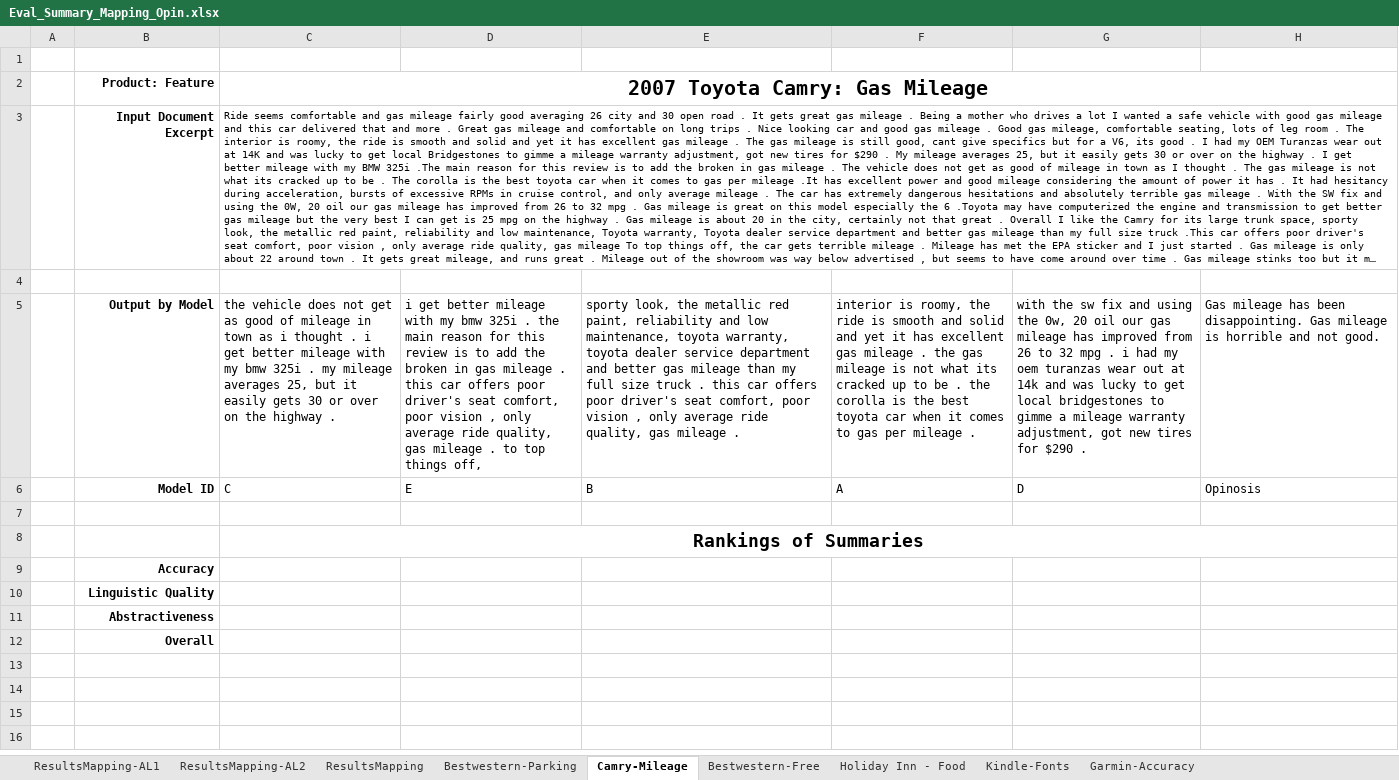
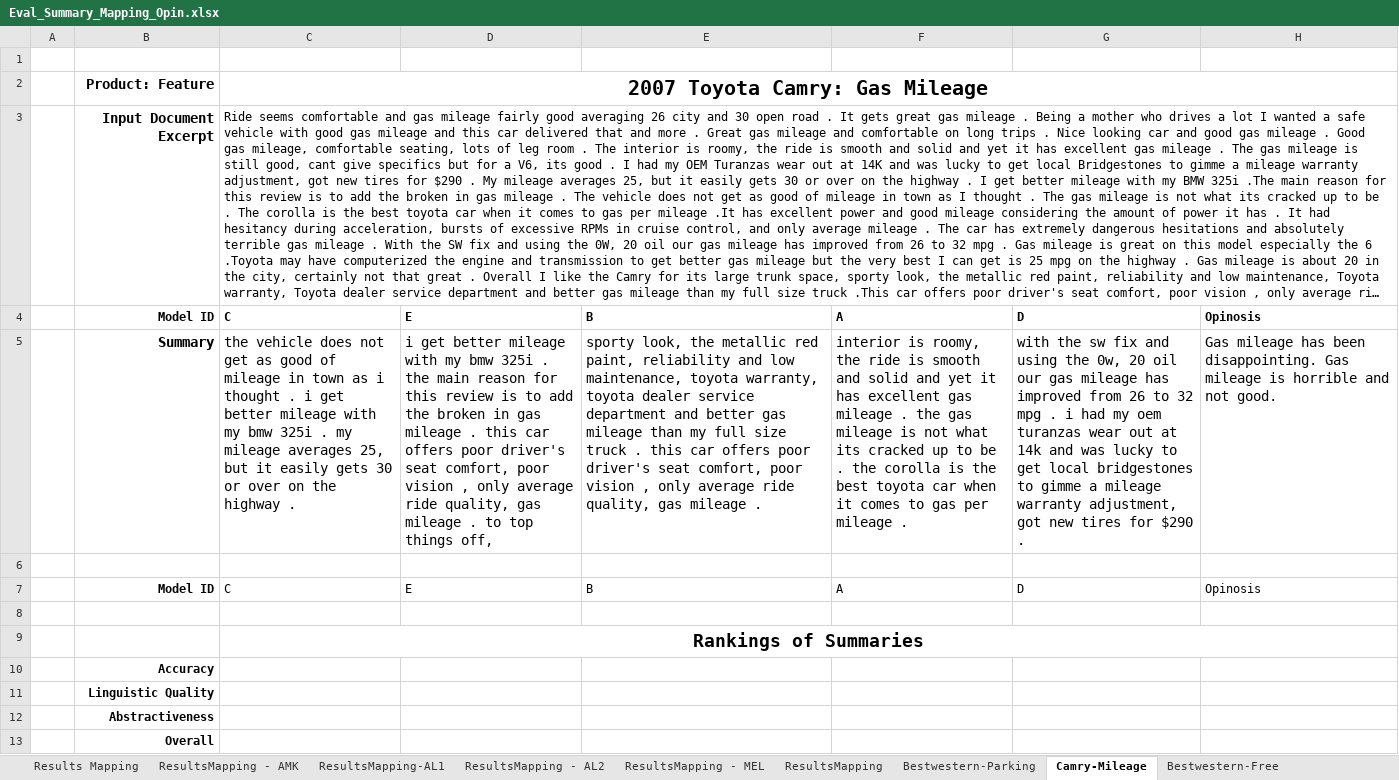
Before and after one commit to aelane/w266-final-project, an Excel workbook: human_evaluation/Eval_Summary_Mapping_Opin.xlsx, sheet Camry-Mileage, drawn as a sheet; long unchanged cells end in …; values as stored, in another font and other column widths than the file's, no borders; removed rows and columns are numbered as before the commit, all else as after; the diff names each change by its address in the sheet, - before the commit and + after, or states it on an @@ line.

Commit message:
Results from Human Evaluation

```diff
--- a/human_evaluation/Eval_Summary_Mapping_Opin.xlsx (sheet Camry-Mileage)
+++ b/human_evaluation/Eval_Summary_Mapping_Opin.xlsx (sheet Camry-Mileage)
-sheet tab: ResultsMapping-AL2
+sheet tab: Results Mapping
+sheet tab: ResultsMapping - AMK
+sheet tab: ResultsMapping - AL2
+sheet tab: ResultsMapping - MEL
@@ B2 text size: larger @@
@@ B3:C3 text size: larger @@
+row 4:  | Model ID | C | E | B | A | D | Opinosis
+row 5:  | Summary | the vehicle does not get as good of mileage in town as i thought . i get better mileage with my bmw 325i . my mileage averages 25, but it easily gets 30 or over on the highway . | i get better mileage with my bmw 325i . the main reason for this review is to add the broken in gas mileage . this car offers poor driver's seat comfort, poor vision , only average ride quality, gas mileage . to top things off, | sporty look, the metallic red paint, reliability and low maintenance, toyota warranty, toyota dealer service department and better gas mileage than my full size truck . this car offers poor driver's seat comfort, poor vision , only average ride quality, gas mileage . | interior is roomy, the ride is smooth and solid and yet it has excellent gas mileage . the gas mileage is not what its cracked up to be . the corolla is the best toyota car when it comes to gas per mileage . | with the sw fix and using the 0w, 20 oil our gas mileage has improved from 26 to 32 mpg . i had my oem turanzas wear out at 14k and was lucky to get local bridgestones to gimme a mileage warranty adjustment, got new tires for $290 . | Gas mileage has been disappointing. Gas mileage is horrible and not good.
-row 5:  | Output by Model | the vehicle does not get as good of mileage in town as i thought . i get better mileage with my bmw 325i . my mileage averages 25, but it easily gets 30 or over on the highway . | i get better mileage with my bmw 325i . the main reason for this review is to add the broken in gas mileage . this car offers poor driver's seat comfort, poor vision , only average ride quality, gas mileage . to top things off, | sporty look, the metallic red paint, reliability and low maintenance, toyota warranty, toyota dealer service department and better gas mileage than my full size truck . this car offers poor driver's seat comfort, poor vision , only average ride quality, gas mileage . | interior is roomy, the ride is smooth and solid and yet it has excellent gas mileage . the gas mileage is not what its cracked up to be . the corolla is the best toyota car when it comes to gas per mileage . | with the sw fix and using the 0w, 20 oil our gas mileage has improved from 26 to 32 mpg . i had my oem turanzas wear out at 14k and was lucky to get local bridgestones to gimme a mileage warranty adjustment, got new tires for $290 . | Gas mileage has been disappointing. Gas mileage is horrible and not good.
```
Also changed, not shown: sheet ResultsMapping-AL1, human_evaluation/Eval_Summary_Mapping_OS.xlsx, human_evaluation/Eval_Summary_Mapping_SaO.xlsx.
